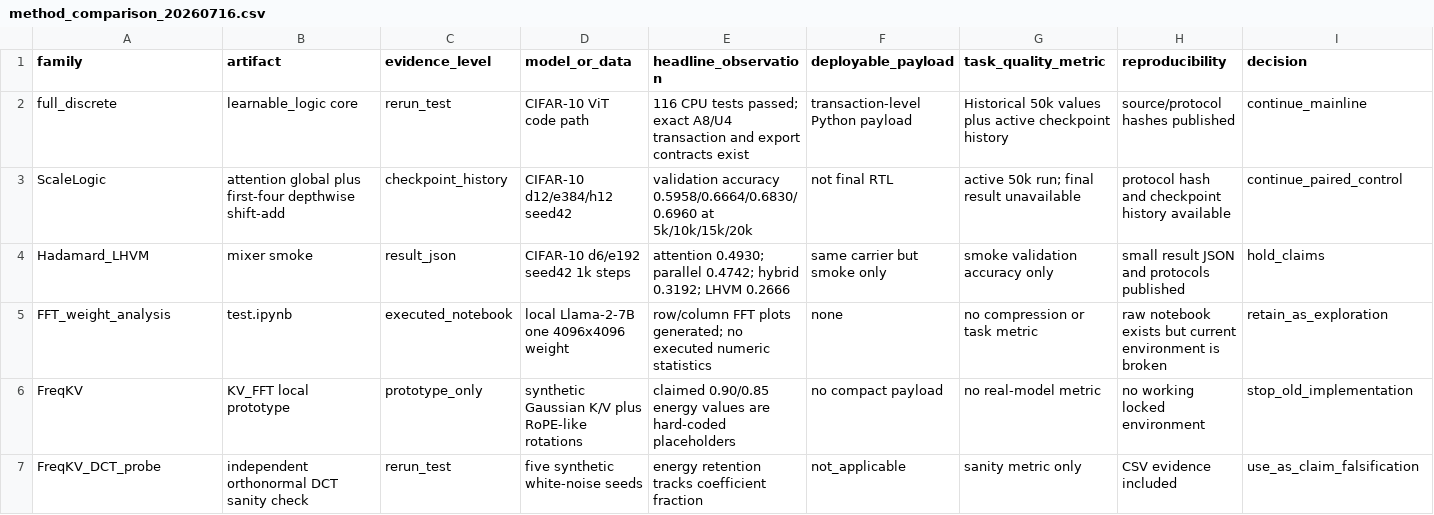
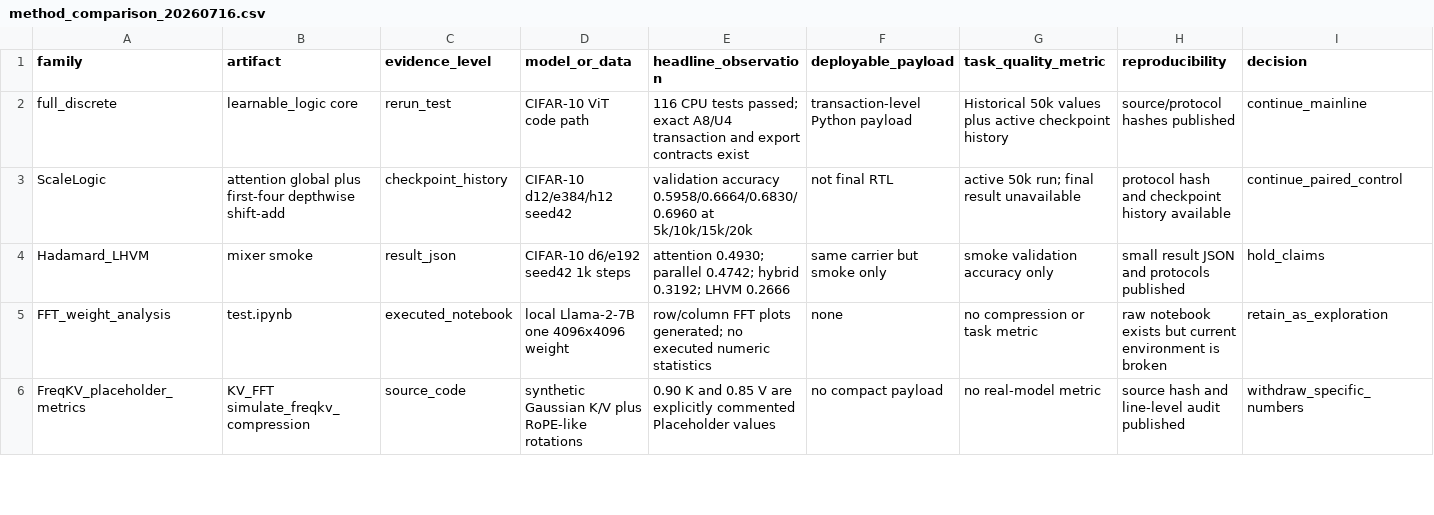
Before and after one commit to chaochao825/FFT_Com, a CSV file: docs/tables/method_comparison_20260716.csv, drawn as a sheet; only a part is shown; removed rows and columns are numbered as before the commit, all else as after; the diff covers the shown part only; the diff names each change by its address in the sheet, - before the commit and + after, or states it on an @@ line.

Commit message:
Reassess FreqKV with real KV spectra

```diff
--- a/docs/tables/method_comparison_20260716.csv
+++ b/docs/tables/method_comparison_20260716.csv
-row 6: FreqKV | KV_FFT local prototype | prototype_only | synthetic Gaussian K/V plus RoPE-like rotations | claimed 0.90/0.85 energy values are hard-coded placeholders | no compact payload | no real-model metric | no working locked environment | stop_old_implementation
-row 7: FreqKV_DCT_probe | independent orthonormal DCT sanity check | rerun_test | five synthetic white-noise seeds | energy retention tracks coefficient fraction | not_applicable | sanity metric only | CSV evidence included | use_as_claim_falsification
+row 6: FreqKV_placeholder_metrics | KV_FFT simulate_freqkv_compression | source_code | synthetic Gaussian K/V plus RoPE-like rotations | 0.90 K and 0.85 V are explicitly commented Placeholder values | no compact payload | no real-model metric | source hash and line-level audit published | withdraw_specific_numbers
```
Also changed, not shown: 3 added rows elsewhere in this file, 20 other files.
